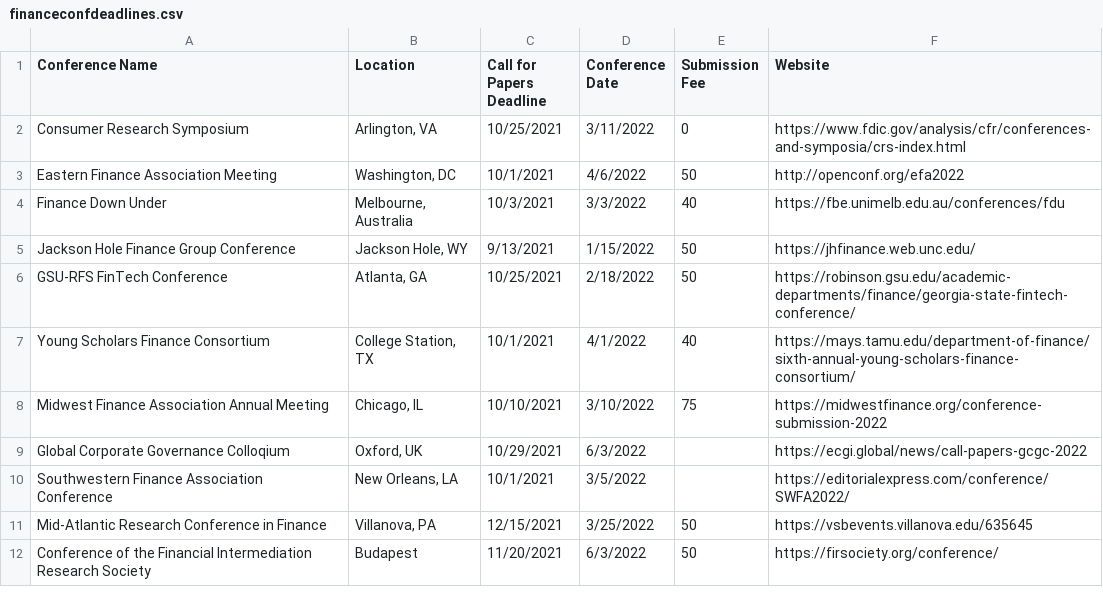
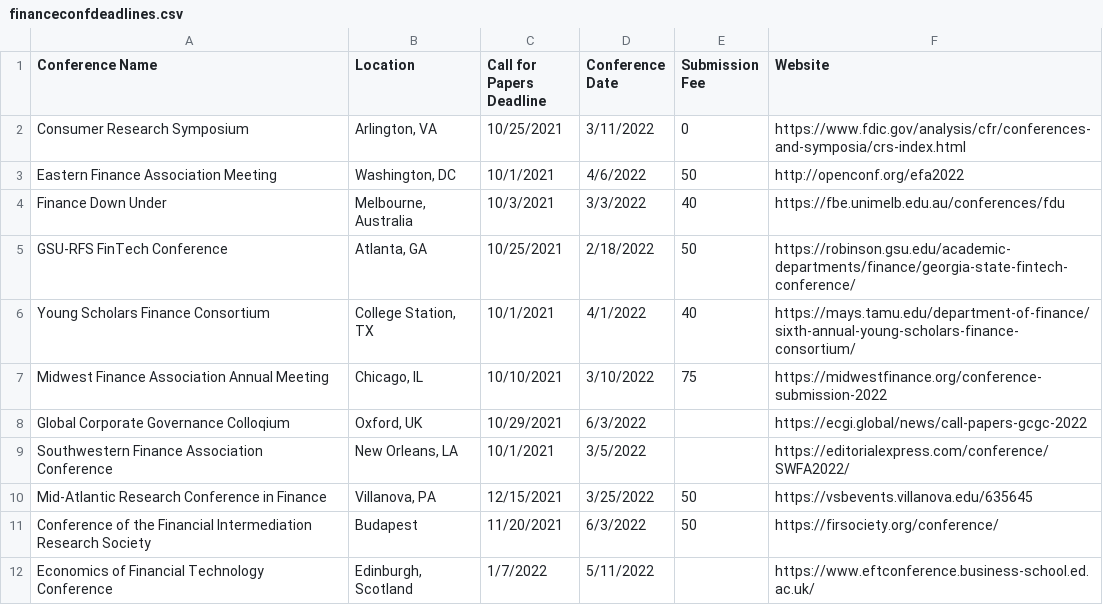
Before and after one commit to tbeason/financeconferences, a CSV file: data/financeconfdeadlines.csv, drawn as a sheet.

```diff
--- a/data/financeconfdeadlines.csv
+++ b/data/financeconfdeadlines.csv
@@ -4,3 +4,2 @@ Eastern Finance Association Meeting,"Washington, DC",10/1/2021,4/6/2022,50,http:
 Finance Down Under,"Melbourne, Australia",10/3/2021,3/3/2022,40,https://fbe.unimelb.edu.au/conferences/fdu
-Jackson Hole Finance Group Conference,"Jackson Hole, WY",9/13/2021,1/15/2022,50,https://jhfinance.web.unc.edu/
 GSU-RFS FinTech Conference,"Atlanta, GA",10/25/2021,2/18/2022,50,https://robinson.gsu.edu/academic-departments/finance/georgia-state-fintech-conference/
@@ -12 +11,2 @@ Mid-Atlantic Research Conference in Finance,"Villanova, PA",12/15/2021,3/25/2022
 Conference of the Financial Intermediation Research Society,"Budapest",11/20/2021,6/3/2022,50,https://firsociety.org/conference/
+Economics of Financial Technology Conference,"Edinburgh, Scotland",1/7/2022,5/11/2022,,https://www.eftconference.business-school.ed.ac.uk/
```
Also changed, not shown: data/conferences_pastdue.csv.
